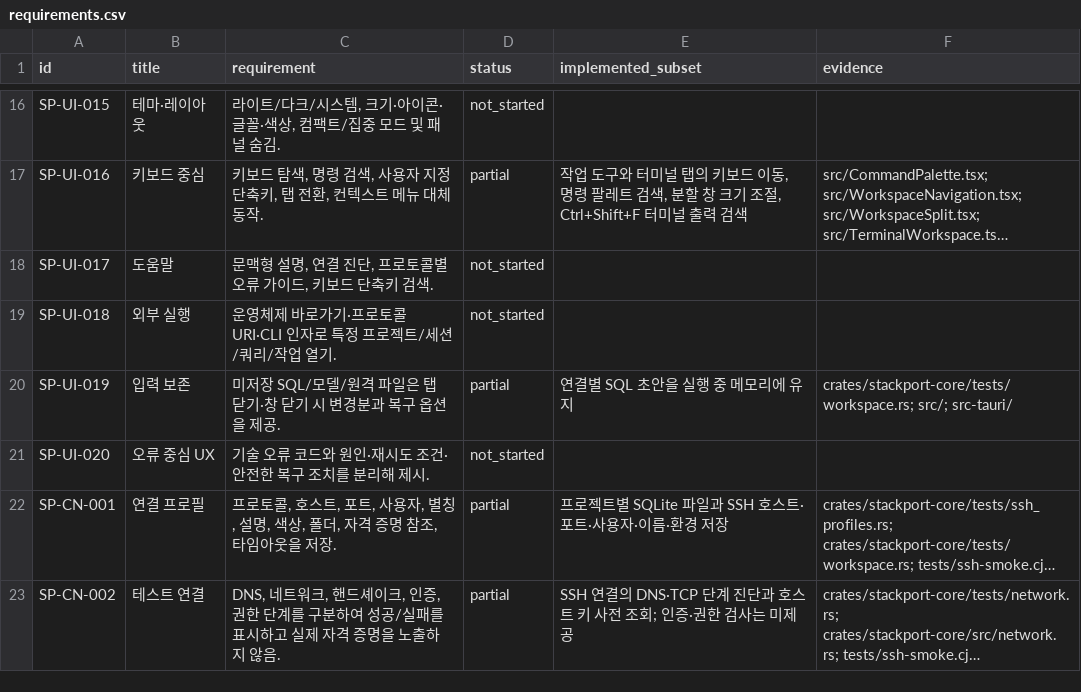
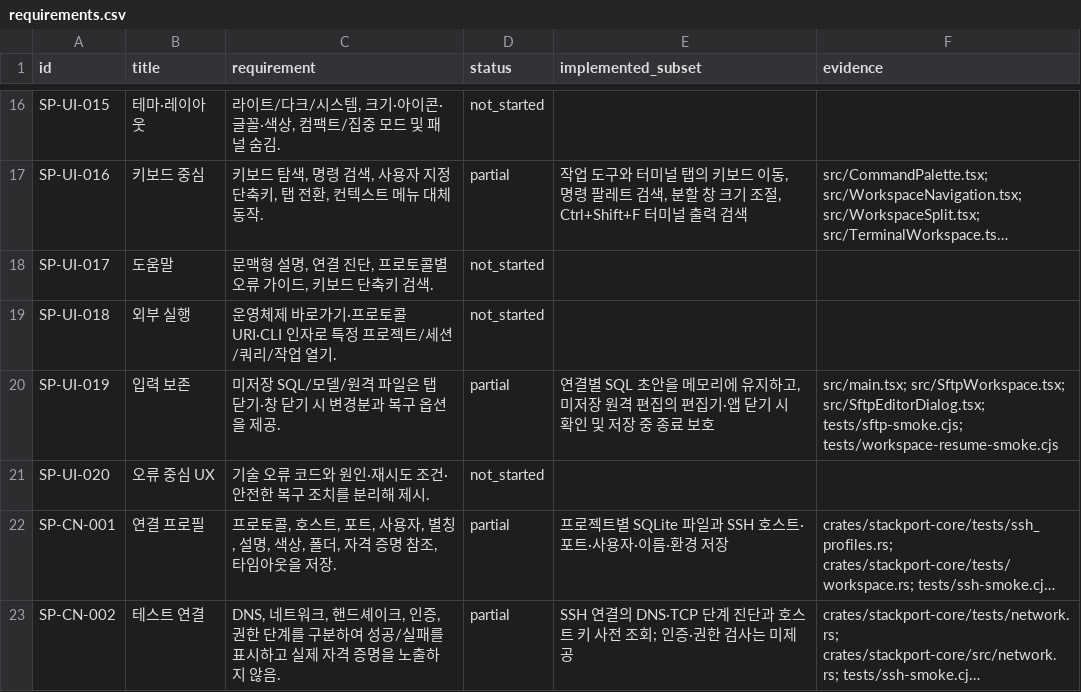
Before and after one commit to KimPolar/StackPort, a CSV file: docs/requirements.csv, drawn as a sheet; only a part is shown, gaps mark what is left out; long unchanged cells end in ….

Commit message:
fix: protect pending SFTP edits on desktop window close

```diff
--- a/docs/requirements.csv
+++ b/docs/requirements.csv
@@ -19,3 +19,3 @@ SP-UI-017,도움말,"문맥형 설명, 연결 진단, 프로토콜별 오류 가
 SP-UI-018,외부 실행,운영체제 바로가기·프로토콜 URI·CLI 인자로 특정 프로젝트/세션/쿼리/작업 열기.,not_started,,
-SP-UI-019,입력 보존,미저장 SQL/모델/원격 파일은 탭 닫기·창 닫기 시 변경분과 복구 옵션을 제공.,partial,연결별 SQL 초안을 실행 중 메모리에 유지,crates/stackport-core/tests/workspace.rs; src/; src-tauri/
+SP-UI-019,입력 보존,미저장 SQL/모델/원격 파일은 탭 닫기·창 닫기 시 변경분과 복구 옵션을 제공.,partial,"연결별 SQL 초안을 메모리에 유지하고, 미저장 원격 편집의 편집기·앱 닫기 시 확인 및 저장 중 종료 보호",src/main.tsx; src/SftpWorkspace.tsx; src/SftpEditorDialog.tsx; tests/sftp-smoke.cjs; tests/workspace-resume-smoke.cjs
 SP-UI-020,오류 중심 UX,기술 오류 코드와 원인·재시도 조건·안전한 복구 조치를 분리해 제시.,not_started,,
```
Also changed, not shown: 6 other files.
